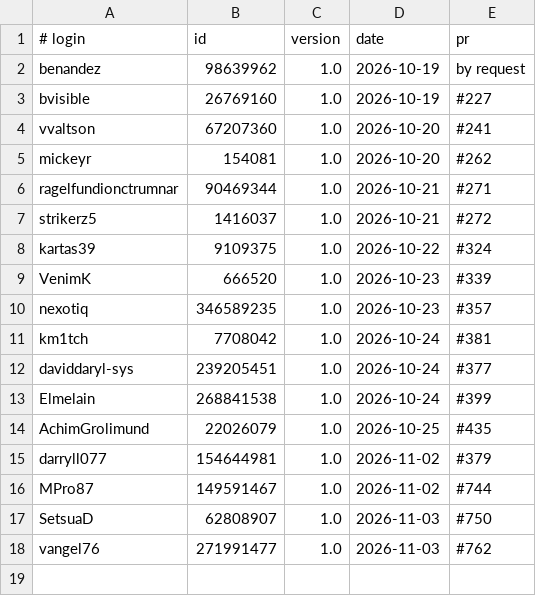
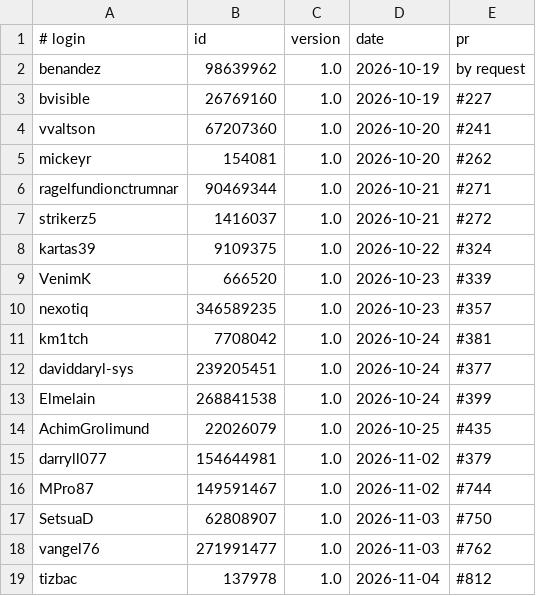
Before and after one commit to UCS-Care-Group/mailcraft, a TSV file: signatures.tsv, drawn as a sheet; the diff names each change by its address in the sheet, - before the commit and + after, or states it on an @@ line.

```diff
--- a/signatures.tsv
+++ b/signatures.tsv
+row 19: tizbac | 137978 | 1.0 | 2026-11-04 | #812
```
